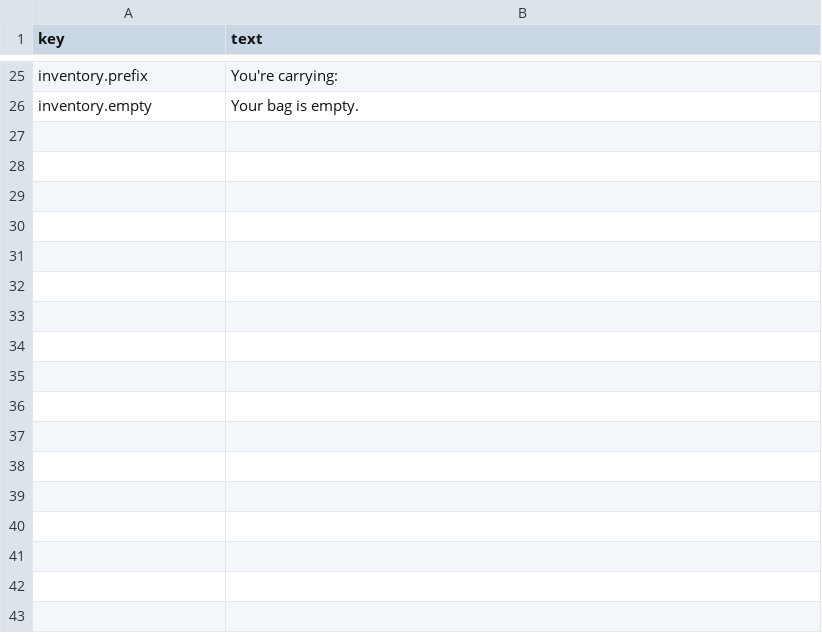
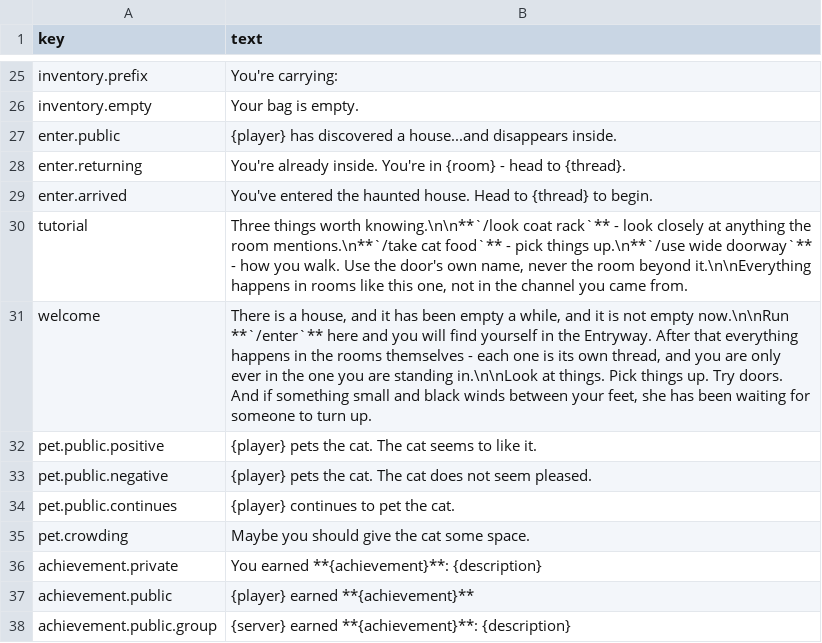
Before and after one commit to kelseybooth/halloween-in-june, a TSV file: creative content/defaults.tsv, drawn as a sheet; only a part is shown, gaps mark what is left out.

```diff
--- a/creative content/defaults.tsv
+++ b/creative content/defaults.tsv
@@ -26 +26,13 @@ inventory.prefix	You're carrying:
 inventory.empty	Your bag is empty.
+enter.public	{player} has discovered a house...and disappears inside.
+enter.returning	You're already inside. You're in {room} - head to {thread}.
+enter.arrived	You've entered the haunted house. Head to {thread} to begin.
+tutorial	Three things worth knowing.\n\n**`/look coat rack`** - look closely at anything the room mentions.\n**`/take cat food`** - pick things up.\n**`/use wide doorway`** - how you walk. Use the door's own name, never the room beyond it.\n\nEverything happens in rooms like this one, not in the channel you came from.
+welcome	There is a house, and it has been empty a while, and it is not empty now.\n\nRun **`/enter`** here and you will find yourself in the Entryway. After that everything happens in the rooms themselves - each one is its own thread, and you are only ever in the one you are standing in.\n\nLook at things. Pick things up. Try doors. And if something small and black winds between your feet, she has been waiting for someone to turn up.
+pet.public.positive	{player} pets the cat. The cat seems to like it.
+pet.public.negative	{player} pets the cat. The cat does not seem pleased.
+pet.public.continues	{player} continues to pet the cat.
+pet.crowding	Maybe you should give the cat some space.
+achievement.private	You earned **{achievement}**: {description}
+achievement.public	{player} earned **{achievement}**
+achievement.public.group	{server} earned **{achievement}**: {description}
```
Also changed, not shown: 12 other files.
